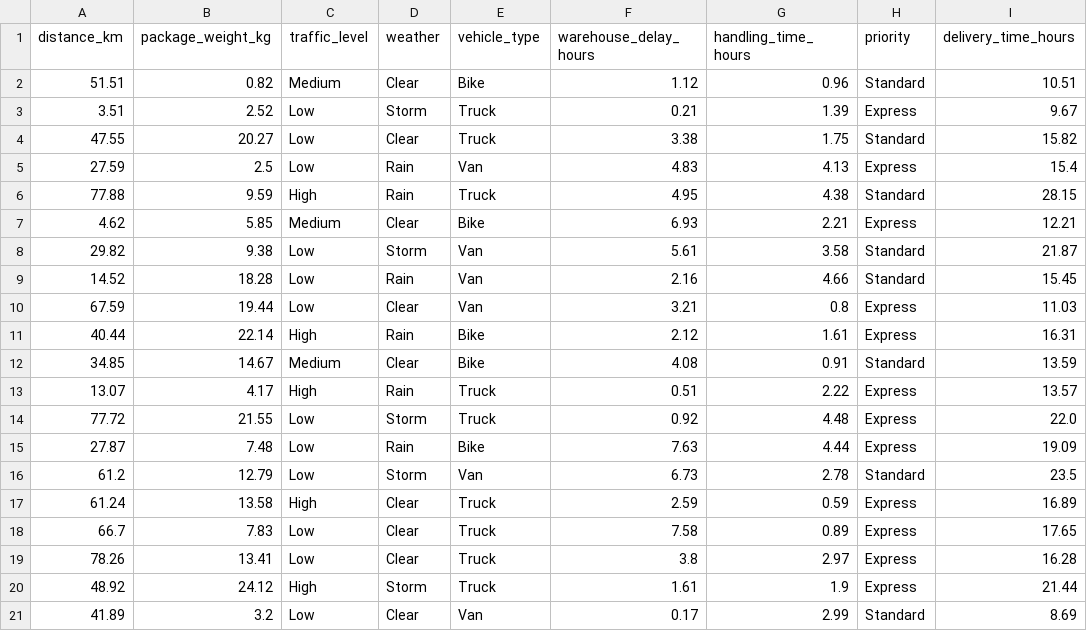
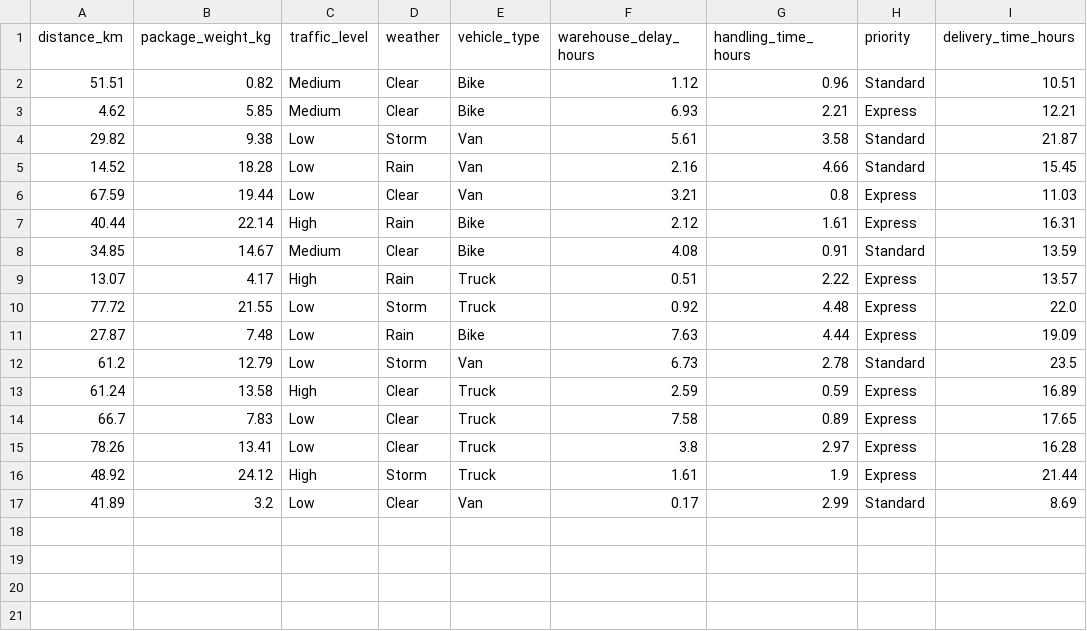
Before and after one commit to ikhsanpc08-creator/Estimasi-Waktu-Pengiriman-Menggunakan-Program-Python, a CSV file: package_delivery_data.csv, drawn as a sheet.

Commit message:
perbaharui fungsi hapus data dan menghapus menu cari data (kodingan final)

```diff
--- a/package_delivery_data.csv
+++ b/package_delivery_data.csv
@@ -2,6 +2,2 @@ distance_km,package_weight_kg,traffic_level,weather,vehicle_type,warehouse_delay
 51.51,0.82,Medium,Clear,Bike,1.12,0.96,Standard,10.51
-3.51,2.52,Low,Storm,Truck,0.21,1.39,Express,9.67
-47.55,20.27,Low,Clear,Truck,3.38,1.75,Standard,15.82
-27.59,2.5,Low,Rain,Van,4.83,4.13,Express,15.4
-77.88,9.59,High,Rain,Truck,4.95,4.38,Standard,28.15
 4.62,5.85,Medium,Clear,Bike,6.93,2.21,Express,12.21
```
Also changed, not shown: 1 other file.
